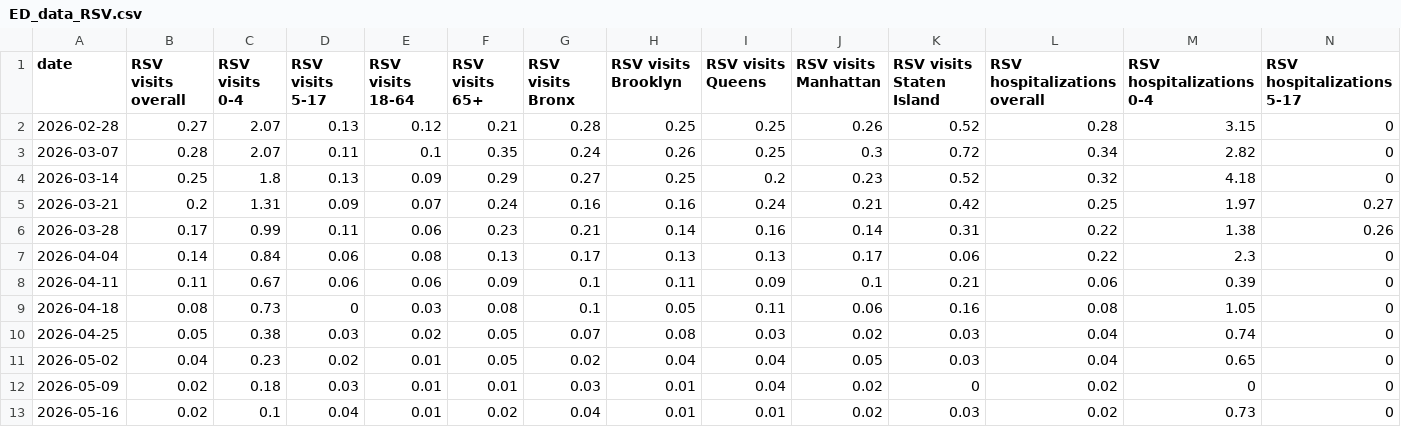
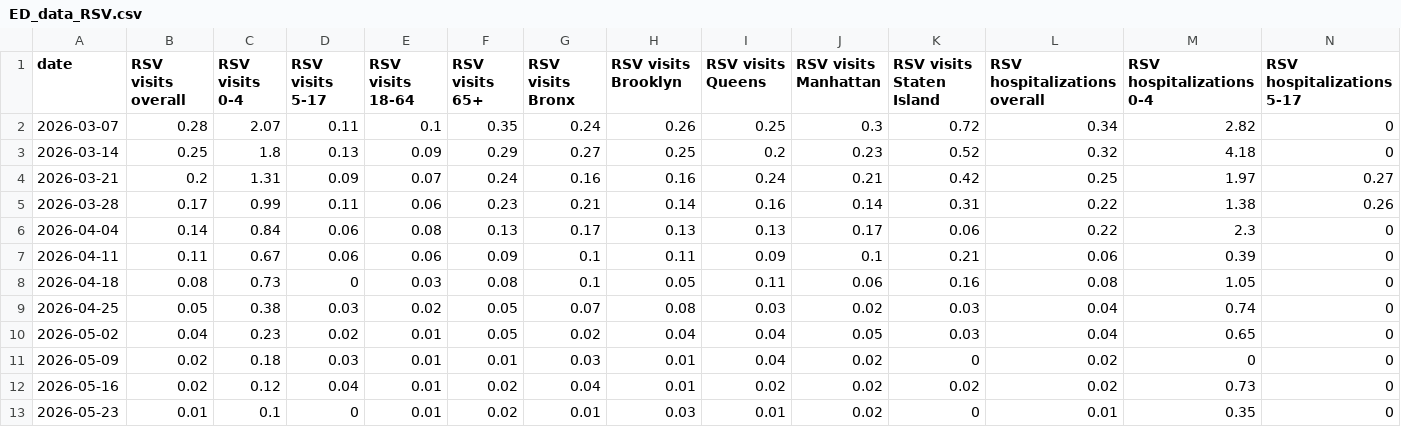
Before and after one commit to nychealth/respiratory-illness-data, a CSV file: data/ED_data_RSV.csv, drawn as a sheet; only a part is shown; removed rows and columns are numbered as before the commit, all else as after; rows hold the shown columns only; the diff names each change by its address in the sheet, - before the commit and + after, or states it on an @@ line.

```diff
--- a/data/ED_data_RSV.csv
+++ b/data/ED_data_RSV.csv
-row 2: 2026-02-28 | 0.27 | 2.07 | 0.13 | 0.12 | 0.21 | 0.28 | 0.25 | 0.25 | 0.26 | 0.52 | 0.28 | 3.15 | 0
-C12 (RSV visits 0-4): 0.1
+C12 (RSV visits 0-4): 0.12
-I12 (RSV visits Queens): 0.01
+I12 (RSV visits Queens): 0.02
-K12 (RSV visits Staten Island): 0.03
+K12 (RSV visits Staten Island): 0.02
+row 13: 2026-05-23 | 0.01 | 0.1 | 0 | 0.01 | 0.02 | 0.01 | 0.03 | 0.01 | 0.02 | 0 | 0.01 | 0.35 | 0
```
Also changed, not shown: data/Case_data_COVID-19.csv, data/OpenData_NYC_Respiratory_Illness_Data.csv, 12 other files.
